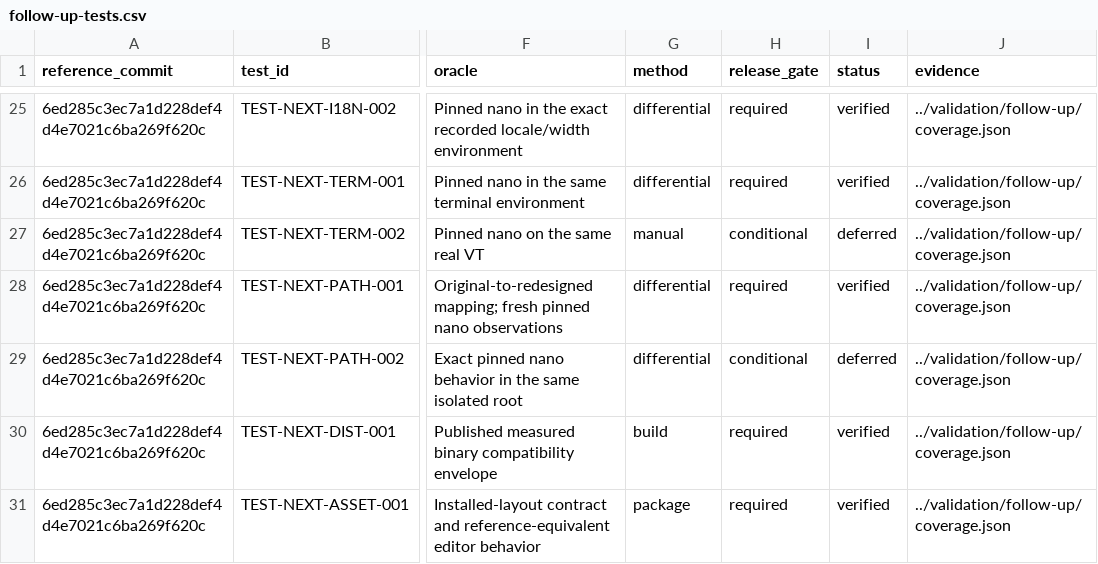
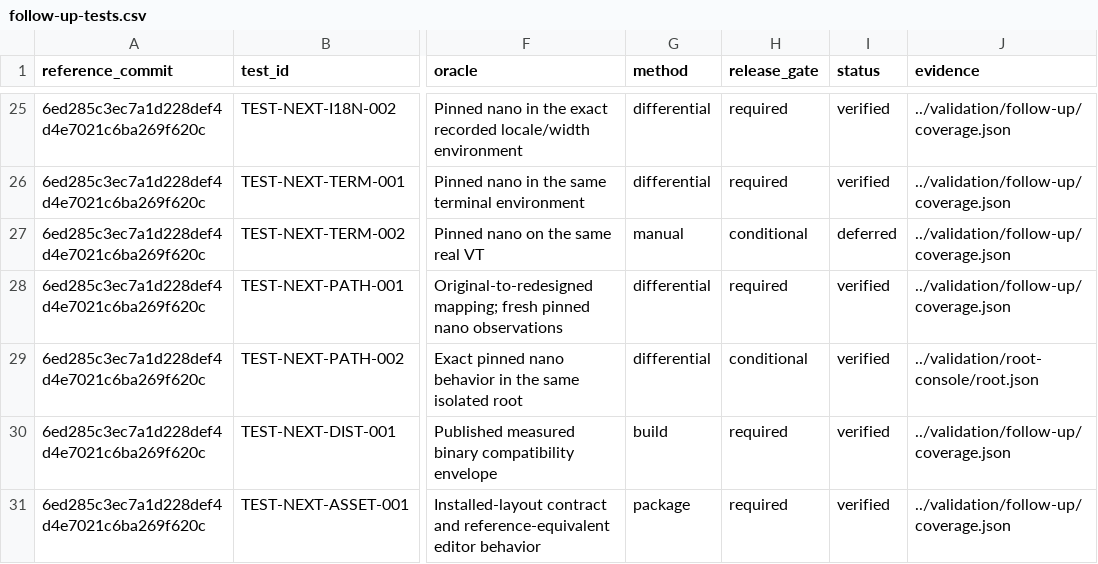
Before and after one commit to JLuethe/naro, a CSV file: spec/data/follow-up-tests.csv, drawn as a sheet; only a part is shown, gaps mark what is left out; the diff names each change by its address in the sheet, - before the commit and + after, or states it on an @@ line.

```diff
--- a/spec/data/follow-up-tests.csv
+++ b/spec/data/follow-up-tests.csv
-I29 (status): deferred
+I29 (status): verified
-J29 (evidence): ../validation/follow-up/coverage.json
+J29 (evidence): ../validation/root-console/root.json
```
Also changed, not shown: spec/data/requirements.csv, spec/data/root-console-tests.csv, 37 other files.
